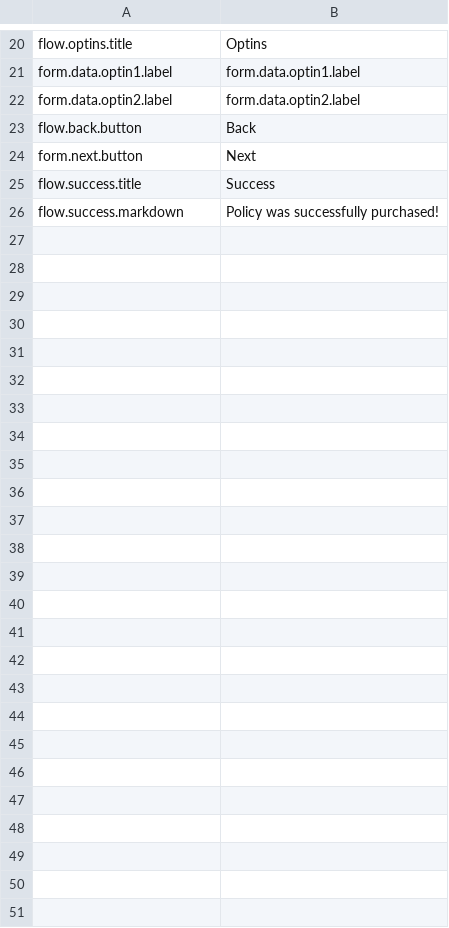
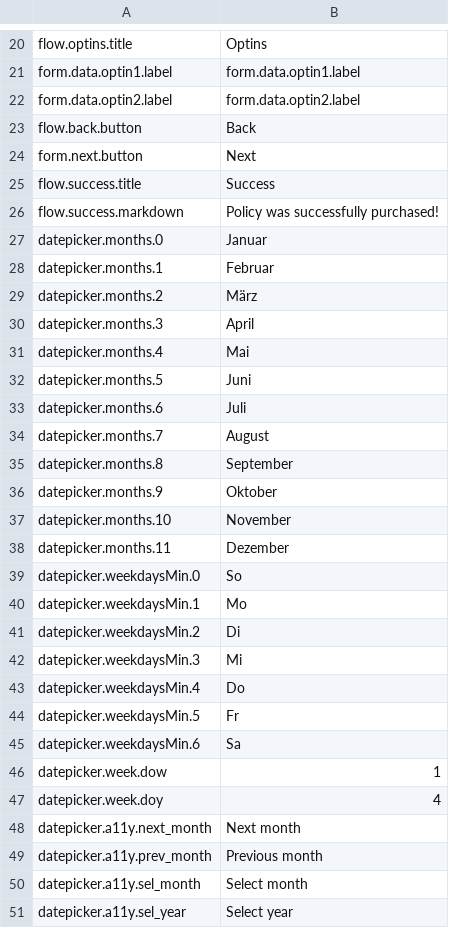
Before and after one commit to kasko/kasko-app-example-external, a CSV file: src/product/contents/en.csv, drawn as a sheet; only a part is shown, gaps mark what is left out; the diff names each change by its address in the sheet, - before the commit and + after, or states it on an @@ line.

```diff
--- a/src/product/contents/en.csv
+++ b/src/product/contents/en.csv
+row 27: datepicker.months.0 | Januar
+row 28: datepicker.months.1 | Februar
+row 29: datepicker.months.2 | März
+row 30: datepicker.months.3 | April
+row 31: datepicker.months.4 | Mai
+row 32: datepicker.months.5 | Juni
+row 33: datepicker.months.6 | Juli
+row 34: datepicker.months.7 | August
+row 35: datepicker.months.8 | September
+row 36: datepicker.months.9 | Oktober
+row 37: datepicker.months.10 | November
+row 38: datepicker.months.11 | Dezember
+row 39: datepicker.weekdaysMin.0 | So
+row 40: datepicker.weekdaysMin.1 | Mo
+row 41: datepicker.weekdaysMin.2 | Di
+row 42: datepicker.weekdaysMin.3 | Mi
+row 43: datepicker.weekdaysMin.4 | Do
+row 44: datepicker.weekdaysMin.5 | Fr
+row 45: datepicker.weekdaysMin.6 | Sa
+row 46: datepicker.week.dow | 1
+row 47: datepicker.week.doy | 4
+row 48: datepicker.a11y.next_month | Next month
+row 49: datepicker.a11y.prev_month | Previous month
+row 50: datepicker.a11y.sel_month | Select month
+row 51: datepicker.a11y.sel_year | Select year
```
Also changed, not shown: 6 other files.
